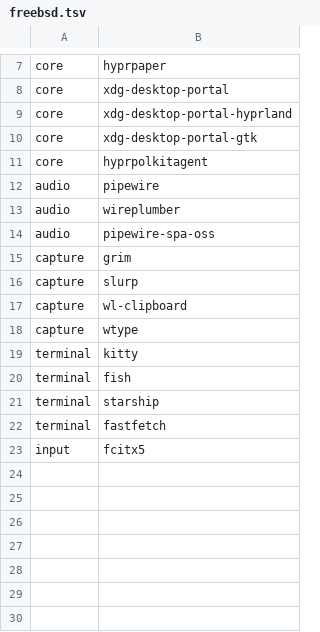
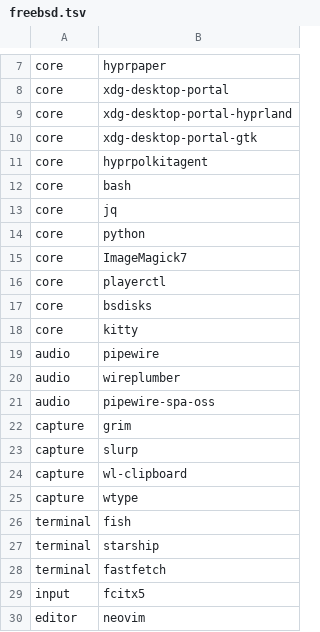
Before and after one commit to MiguelRegueiro/regueiro-hyprland, a TSV file: installer/packages/profiles/freebsd.tsv, drawn as a sheet; only a part is shown, gaps mark what is left out; removed rows and columns are numbered as before the commit, all else as after; the diff names each change by its address in the sheet, - before the commit and + after, or states it on an @@ line.

Commit message:
fix(installer): align optional configs with selected groups

```diff
--- a/installer/packages/profiles/freebsd.tsv
+++ b/installer/packages/profiles/freebsd.tsv
+row 12: core | bash
+row 13: core | jq
+row 14: core | python
+row 15: core | ImageMagick7
+row 16: core | playerctl
+row 17: core | bsdisks
+row 18: core | kitty
-row 19: terminal | kitty
+row 30: editor | neovim
```
Also changed, not shown: installer/packages/profiles/arch.tsv, installer/packages/profiles/debian.tsv, 11 other files.
